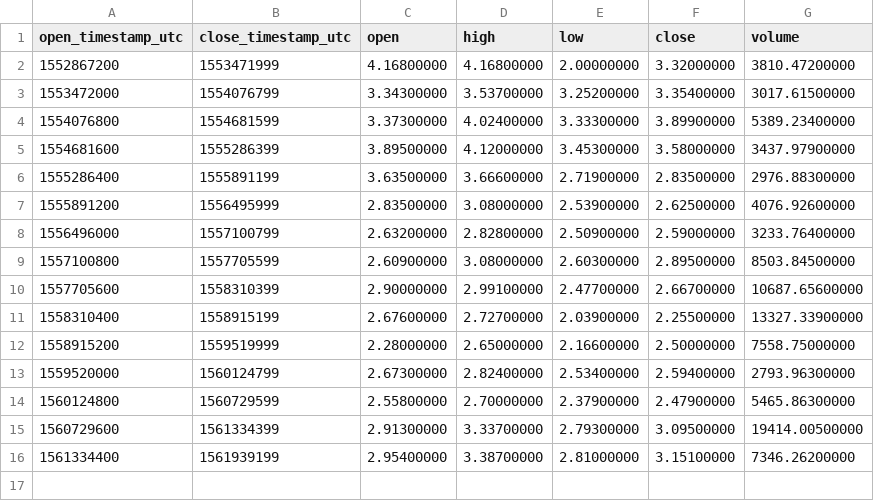
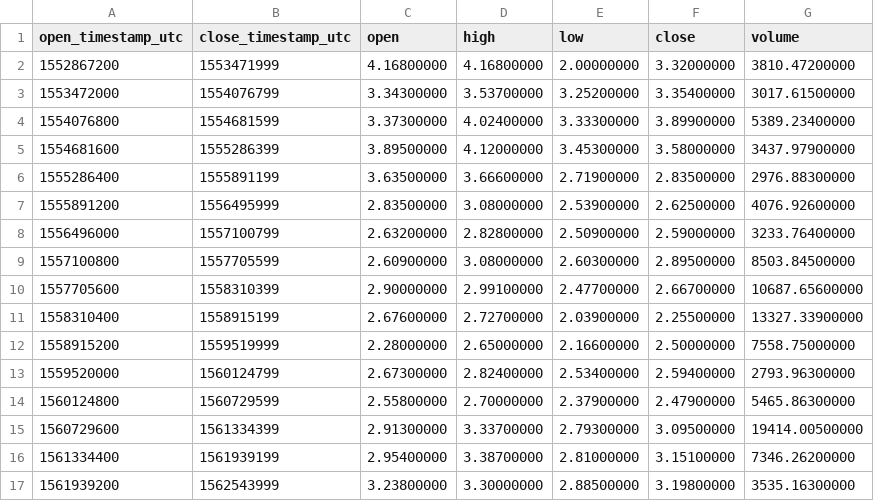
Before and after one commit to cryptobigbro/binance-ZECBNB, a CSV file: binance-ZECBNB-1w.csv, drawn as a sheet; the diff names each change by its address in the sheet, - before the commit and + after, or states it on an @@ line.

```diff
--- a/binance-ZECBNB-1w.csv
+++ b/binance-ZECBNB-1w.csv
+row 17: 1561939200 | 1562543999 | 3.23800000 | 3.30000000 | 2.88500000 | 3.19800000 | 3535.16300000
```
Also changed, not shown: binance-ZECBNB-1d.csv, binance-ZECBNB-1h.csv.
